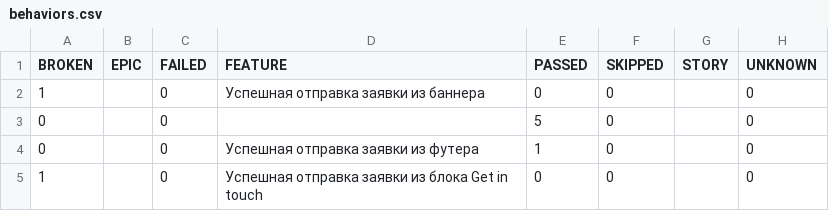
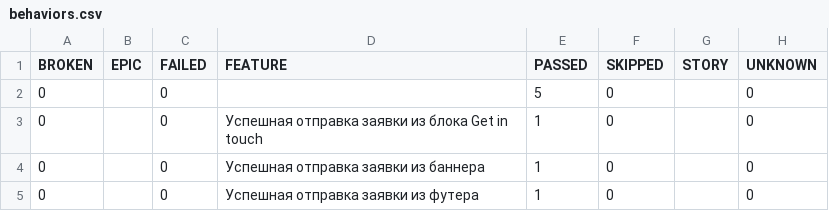
Before and after one commit to achernecova/godevPreprod, a CSV file: data/behaviors.csv, drawn as a sheet.

```diff
--- a/data/behaviors.csv
+++ b/data/behaviors.csv
@@ -1,5 +1,5 @@
 "BROKEN","EPIC","FAILED","FEATURE","PASSED","SKIPPED","STORY","UNKNOWN"
-"1","","0","Успешная отправка заявки из баннера","0","0","","0"
 "0","","0","","5","0","","0"
+"0","","0","Успешная отправка заявки из блока Get in touch","1","0","","0"
+"0","","0","Успешная отправка заявки из баннера","1","0","","0"
 "0","","0","Успешная отправка заявки из футера","1","0","","0"
-"1","","0","Успешная отправка заявки из блока Get in touch","0","0","","0"
```
Also changed, not shown: data/suites.csv, 49 other files.
